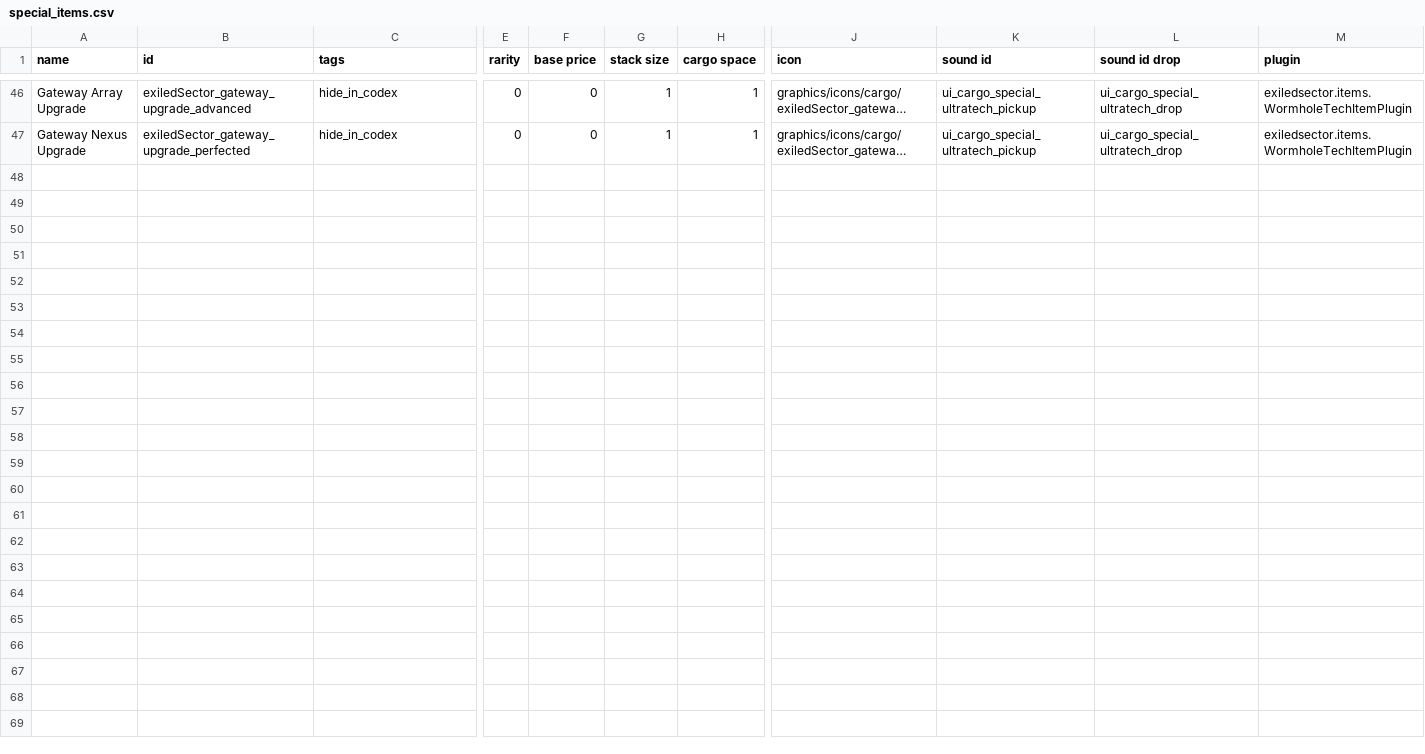
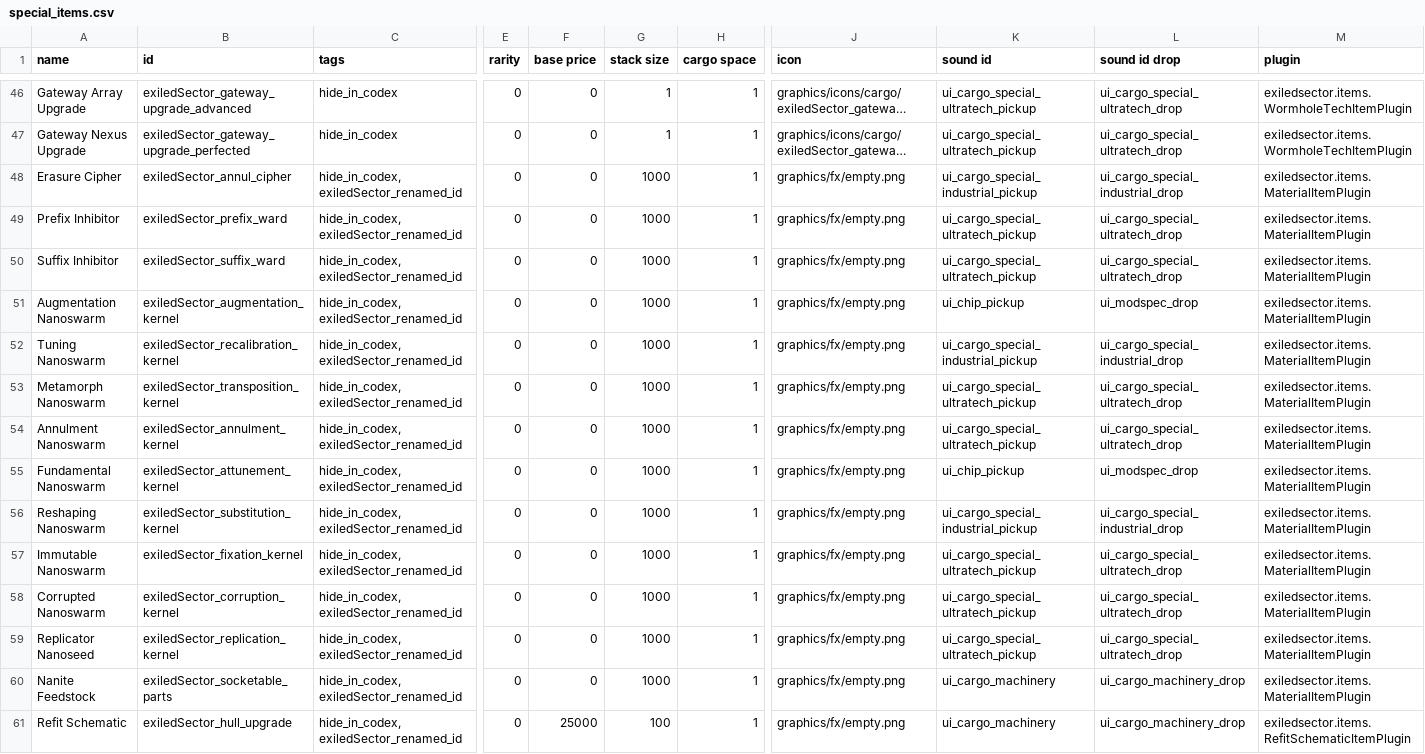
Before and after one commit to ExiledPortals/ExiledSector, a CSV file: data/campaign/special_items.csv, drawn as a sheet; only a part is shown, gaps mark what is left out; long unchanged cells end in …; rows hold the shown columns only; the diff names each change by its address in the sheet, - before the commit and + after, or states it on an @@ line.

```diff
--- a/data/campaign/special_items.csv
+++ b/data/campaign/special_items.csv
+row 48: Erasure Cipher | exiledSector_annul_cipher | hide_in_codex, exiledSector_renamed_id | 0 | 0 | 1000 | 1 | graphics/fx/empty.png | ui_cargo_special_industrial_pickup | ui_cargo_special_industrial_drop | exiledsector.items.MaterialItemPlugin
+row 49: Prefix Inhibitor | exiledSector_prefix_ward | hide_in_codex, exiledSector_renamed_id | 0 | 0 | 1000 | 1 | graphics/fx/empty.png | ui_cargo_special_ultratech_pickup | ui_cargo_special_ultratech_drop | exiledsector.items.MaterialItemPlugin
+row 50: Suffix Inhibitor | exiledSector_suffix_ward | hide_in_codex, exiledSector_renamed_id | 0 | 0 | 1000 | 1 | graphics/fx/empty.png | ui_cargo_special_ultratech_pickup | ui_cargo_special_ultratech_drop | exiledsector.items.MaterialItemPlugin
+row 51: Augmentation Nanoswarm | exiledSector_augmentation_kernel | hide_in_codex, exiledSector_renamed_id | 0 | 0 | 1000 | 1 | graphics/fx/empty.png | ui_chip_pickup | ui_modspec_drop | exiledsector.items.MaterialItemPlugin
+row 52: Tuning Nanoswarm | exiledSector_recalibration_kernel | hide_in_codex, exiledSector_renamed_id | 0 | 0 | 1000 | 1 | graphics/fx/empty.png | ui_cargo_special_industrial_pickup | ui_cargo_special_industrial_drop | exiledsector.items.MaterialItemPlugin
+row 53: Metamorph Nanoswarm | exiledSector_transposition_kernel | hide_in_codex, exiledSector_renamed_id | 0 | 0 | 1000 | 1 | graphics/fx/empty.png | ui_cargo_special_ultratech_pickup | ui_cargo_special_ultratech_drop | exiledsector.items.MaterialItemPlugin
+row 54: Annulment Nanoswarm | exiledSector_annulment_kernel | hide_in_codex, exiledSector_renamed_id | 0 | 0 | 1000 | 1 | graphics/fx/empty.png | ui_cargo_special_ultratech_pickup | ui_cargo_special_ultratech_drop | exiledsector.items.MaterialItemPlugin
+row 55: Fundamental Nanoswarm | exiledSector_attunement_kernel | hide_in_codex, exiledSector_renamed_id | 0 | 0 | 1000 | 1 | graphics/fx/empty.png | ui_chip_pickup | ui_modspec_drop | exiledsector.items.MaterialItemPlugin
+row 56: Reshaping Nanoswarm | exiledSector_substitution_kernel | hide_in_codex, exiledSector_renamed_id | 0 | 0 | 1000 | 1 | graphics/fx/empty.png | ui_cargo_special_industrial_pickup | ui_cargo_special_industrial_drop | exiledsector.items.MaterialItemPlugin
+row 57: Immutable Nanoswarm | exiledSector_fixation_kernel | hide_in_codex, exiledSector_renamed_id | 0 | 0 | 1000 | 1 | graphics/fx/empty.png | ui_cargo_special_ultratech_pickup | ui_cargo_special_ultratech_drop | exiledsector.items.MaterialItemPlugin
+row 58: Corrupted Nanoswarm | exiledSector_corruption_kernel | hide_in_codex, exiledSector_renamed_id | 0 | 0 | 1000 | 1 | graphics/fx/empty.png | ui_cargo_special_ultratech_pickup | ui_cargo_special_ultratech_drop | exiledsector.items.MaterialItemPlugin
+row 59: Replicator Nanoseed | exiledSector_replication_kernel | hide_in_codex, exiledSector_renamed_id | 0 | 0 | 1000 | 1 | graphics/fx/empty.png | ui_cargo_special_ultratech_pickup | ui_cargo_special_ultratech_drop | exiledsector.items.MaterialItemPlugin
+row 60: Nanite Feedstock | exiledSector_socketable_parts | hide_in_codex, exiledSector_renamed_id | 0 | 0 | 1000 | 1 | graphics/fx/empty.png | ui_cargo_machinery | ui_cargo_machinery_drop | exiledsector.items.MaterialItemPlugin
+row 61: Refit Schematic | exiledSector_hull_upgrade | hide_in_codex, exiledSector_renamed_id | 0 | 25000 | 100 | 1 | graphics/fx/empty.png | ui_cargo_machinery | ui_cargo_machinery_drop | exiledsector.items.RefitSchematicItemPlugin
```
Also changed, not shown: 4 other files.
